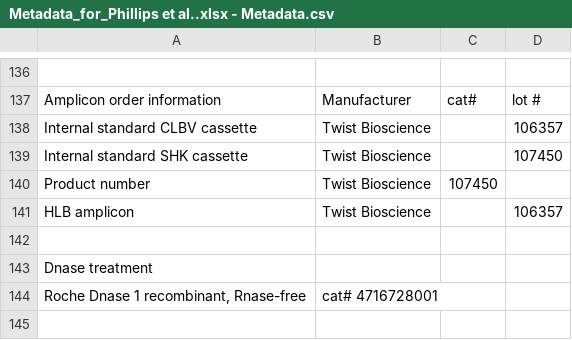
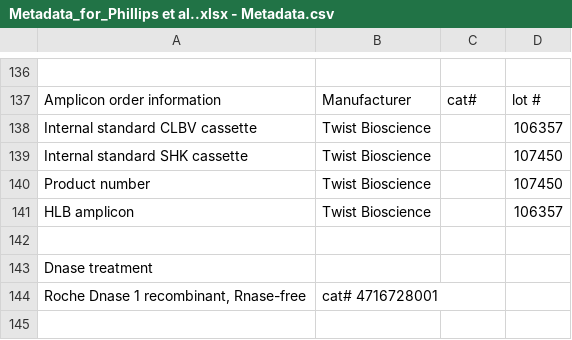
Before and after one commit to jphil011/Repository-for-Phillips-et-al.-2024, a CSV file: Metadata_for_Phillips et al..xlsx - Metadata.csv, drawn as a sheet; only a part is shown, gaps mark what is left out.

Commit message:
Update Metadata_for_Phillips et al..xlsx - Metadata.csv

```diff
--- a/Metadata_for_Phillips et al..xlsx - Metadata.csv
+++ b/Metadata_for_Phillips et al..xlsx - Metadata.csv
@@ -139,3 +139,3 @@ Internal standard CLBV cassette, Twist Bioscience, ,106357
 Internal standard SHK cassette, Twist Bioscience, ,107450
-Product number ,Twist Bioscience ,107450
+Product number ,Twist Bioscience, ,107450
 HLB amplicon, Twist Bioscience, , 106357
```
